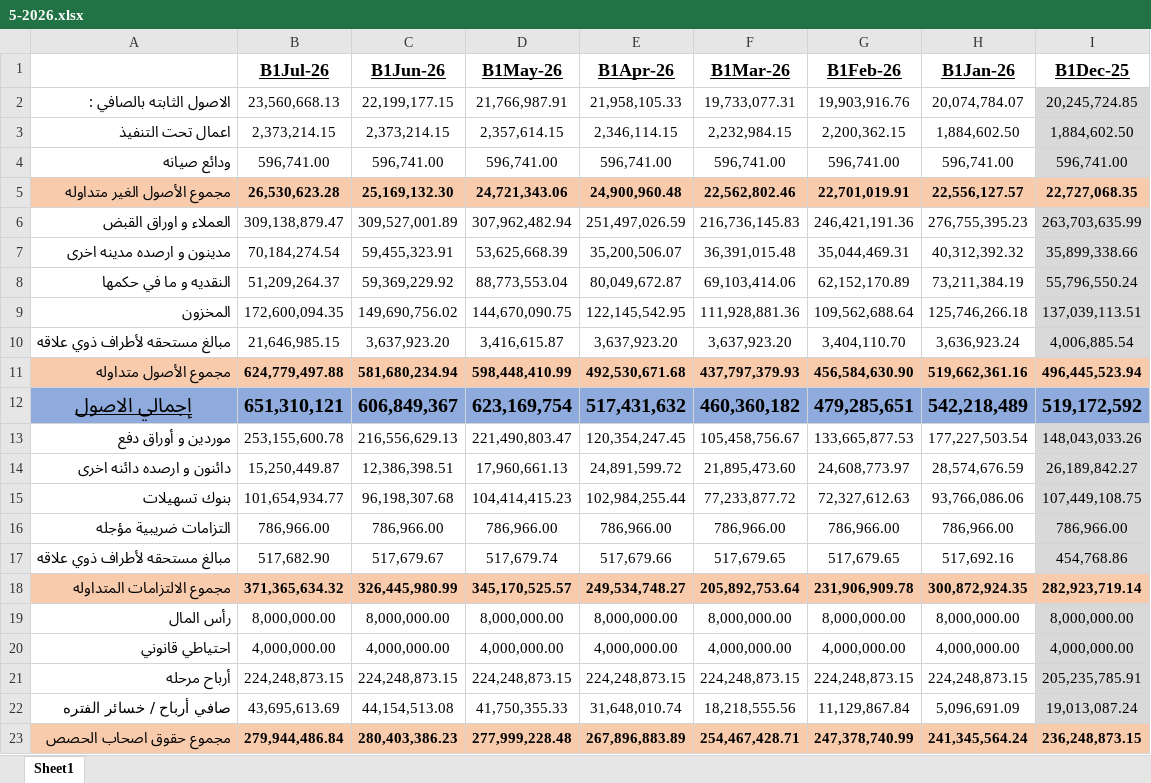
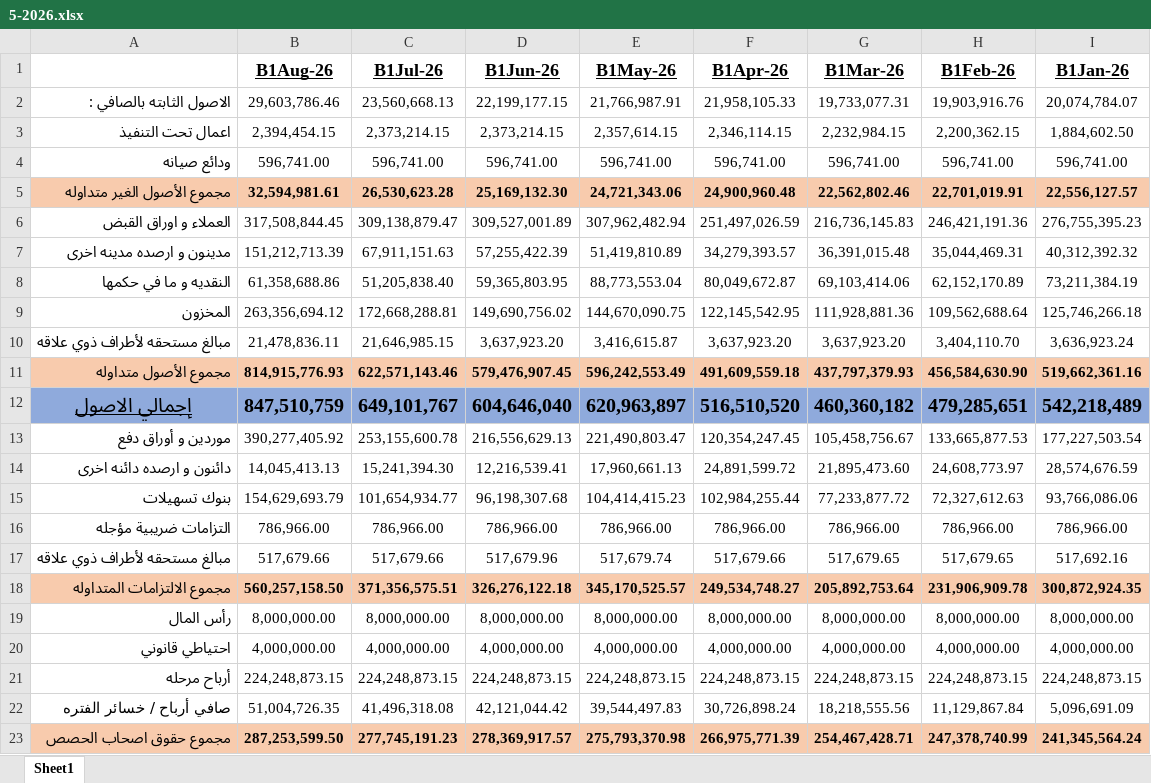
Before and after one commit to EvramW/balanceSheet, an Excel workbook: 5-2026.xlsx, sheet Sheet1, drawn as a sheet; only a part is shown; values as stored, in another font and other column widths than the file's, no borders; removed rows and columns are numbered as before the commit, all else as after; the diff covers the shown part only; the diff names each change by its address in the sheet, - before the commit and + after, or states it on an @@ line.

Commit message:
Add files via upload

```diff
--- a/5-2026.xlsx (sheet Sheet1)
+++ b/5-2026.xlsx (sheet Sheet1)
+column B (B1Aug-26), rows 2-23: 29,603,786.46 | 2,394,454.15 | 596,741.00 | 32,594,981.61 | 317,508,844.45 | 151,212,713.39 | 61,358,688.86 | 263,356,694.12 | 21,478,836.11 | 814,915,776.93 | 847,510,759 | 390,277,405.92 | 14,045,413.13 | 154,629,693.79 | 786,966.00 | 517,679.66 | 560,257,158.50 | 8,000,000.00 | 4,000,000.00 | 224,248,873.15 | 51,004,726.35 | 287,253,599.50
-column I (B1Dec-25), rows 2-23: 20,245,724.85 | 1,884,602.50 | 596,741.00 | 22,727,068.35 | 263,703,635.99 | 35,899,338.66 | 55,796,550.24 | 137,039,113.51 | 4,006,885.54 | 496,445,523.94 | 519,172,592 | 148,043,033.26 | 26,189,842.27 | 107,449,108.75 | 786,966.00 | 454,768.86 | 282,923,719.14 | 8,000,000.00 | 4,000,000.00 | 205,235,785.91 | 19,013,087.24 | 236,248,873.15
-C7 (B1Jul-26): 70,184,274.54
+C7 (B1Jul-26): 67,911,151.63
-D7 (B1Jun-26): 59,455,323.91
+D7 (B1Jun-26): 57,255,422.39
-E7 (B1May-26): 53,625,668.39
+E7 (B1May-26): 51,419,810.89
-F7 (B1Apr-26): 35,200,506.07
+F7 (B1Apr-26): 34,279,393.57
-C8 (B1Jul-26): 51,209,264.37
+C8 (B1Jul-26): 51,205,838.40
-D8 (B1Jun-26): 59,369,229.92
+D8 (B1Jun-26): 59,365,803.95
-C9 (B1Jul-26): 172,600,094.35
+C9 (B1Jul-26): 172,668,288.81
-C11 (B1Jul-26): 624,779,497.88
+C11 (B1Jul-26): 622,571,143.46
-D11 (B1Jun-26): 581,680,234.94
+D11 (B1Jun-26): 579,476,907.45
-E11 (B1May-26): 598,448,410.99
+E11 (B1May-26): 596,242,553.49
-F11 (B1Apr-26): 492,530,671.68
+F11 (B1Apr-26): 491,609,559.18
-C12 (B1Jul-26): 651,310,121
+C12 (B1Jul-26): 649,101,767
-D12 (B1Jun-26): 606,849,367
+D12 (B1Jun-26): 604,646,040
-E12 (B1May-26): 623,169,754
+E12 (B1May-26): 620,963,897
-F12 (B1Apr-26): 517,431,632
+F12 (B1Apr-26): 516,510,520
-C14 (B1Jul-26): 15,250,449.87
+C14 (B1Jul-26): 15,241,394.30
-D14 (B1Jun-26): 12,386,398.51
+D14 (B1Jun-26): 12,216,539.41
-C17 (B1Jul-26): 517,682.90
+C17 (B1Jul-26): 517,679.66
-D17 (B1Jun-26): 517,679.67
+D17 (B1Jun-26): 517,679.96
-C18 (B1Jul-26): 371,365,634.32
+C18 (B1Jul-26): 371,356,575.51
-D18 (B1Jun-26): 326,445,980.99
+D18 (B1Jun-26): 326,276,122.18
-C22 (B1Jul-26): 43,695,613.69
+C22 (B1Jul-26): 41,496,318.08
-D22 (B1Jun-26): 44,154,513.08
+D22 (B1Jun-26): 42,121,044.42
-E22 (B1May-26): 41,750,355.33
+E22 (B1May-26): 39,544,497.83
-F22 (B1Apr-26): 31,648,010.74
+F22 (B1Apr-26): 30,726,898.24
-C23 (B1Jul-26): 279,944,486.84
+C23 (B1Jul-26): 277,745,191.23
-D23 (B1Jun-26): 280,403,386.23
+D23 (B1Jun-26): 278,369,917.57
-E23 (B1May-26): 277,999,228.48
+E23 (B1May-26): 275,793,370.98
-F23 (B1Apr-26): 267,896,883.89
+F23 (B1Apr-26): 266,975,771.39
```
Also changed, not shown: 4 edited cells elsewhere in this sheet.
